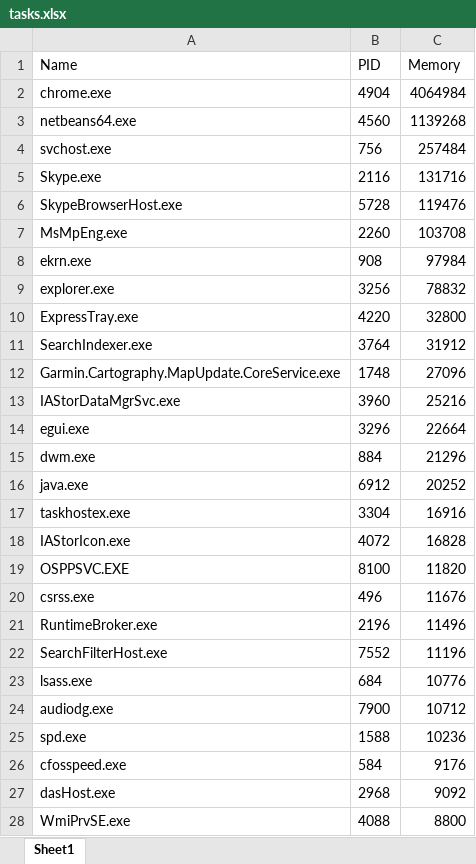
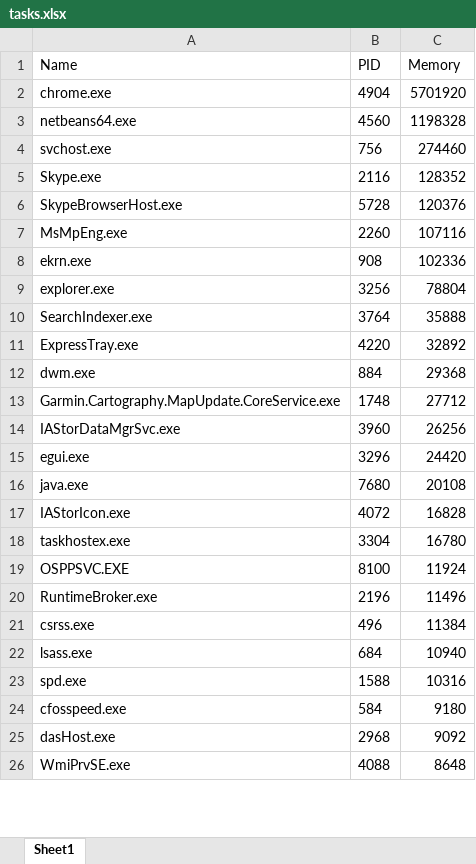
Before and after one commit to VShershnov/TaskList-JFX, an Excel workbook: tasks.xlsx, sheet Sheet1, drawn as a sheet; only a part is shown; values as stored, in another font and other column widths than the file's, no borders; charts and pictures not drawn; removed rows and columns are numbered as before the commit, all else as after; the diff covers the shown part only; the diff names each change by its address in the sheet, - before the commit and + after, or states it on an @@ line.

```diff
--- a/tasks.xlsx (sheet Sheet1)
+++ b/tasks.xlsx (sheet Sheet1)
-C2 (Memory): 4064984
+C2 (Memory): 5701920
-C3 (Memory): 1139268
+C3 (Memory): 1198328
-C4 (Memory): 257484
+C4 (Memory): 274460
-C5 (Memory): 131716
+C5 (Memory): 128352
-C6 (Memory): 119476
+C6 (Memory): 120376
-C7 (Memory): 103708
+C7 (Memory): 107116
-C8 (Memory): 97984
+C8 (Memory): 102336
-C9 (Memory): 78832
+C9 (Memory): 78804
-row 10: ExpressTray.exe | 4220 | 32800
-C10 (Memory): 31912
+C10 (Memory): 35888
+row 11: ExpressTray.exe | 4220 | 32892
+row 12: dwm.exe | 884 | 29368
-C13 (Memory): 27096
+C13 (Memory): 27712
-C14 (Memory): 25216
+C14 (Memory): 26256
-C15 (Memory): 22664
+C15 (Memory): 24420
-row 15: dwm.exe | 884 | 21296
-B16 (PID): 6912
+B16 (PID): 7680
-C16 (Memory): 20252
+C16 (Memory): 20108
-row 17: taskhostex.exe | 3304 | 16916
+row 18: taskhostex.exe | 3304 | 16780
-C19 (Memory): 11820
+C19 (Memory): 11924
-row 20: csrss.exe | 496 | 11676
-row 22: SearchFilterHost.exe | 7552 | 11196
+row 21: csrss.exe | 496 | 11384
-C22 (Memory): 10776
+C22 (Memory): 10940
-row 24: audiodg.exe | 7900 | 10712
-C23 (Memory): 10236
+C23 (Memory): 10316
-C24 (Memory): 9176
+C24 (Memory): 9180
-C26 (Memory): 8800
+C26 (Memory): 8648
```
Also changed, not shown: 5 added rows, 5 removed rows and 8 edited cells elsewhere in this sheet, charts or pictures, 1 other file.
